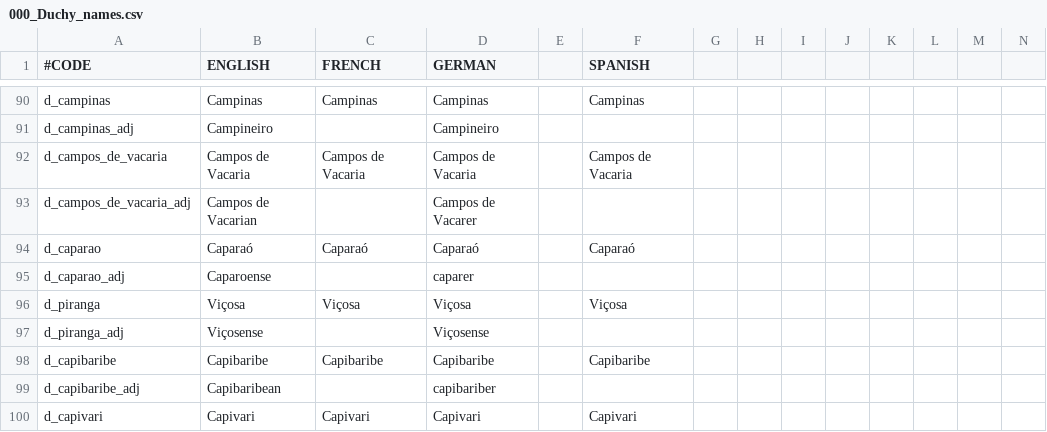
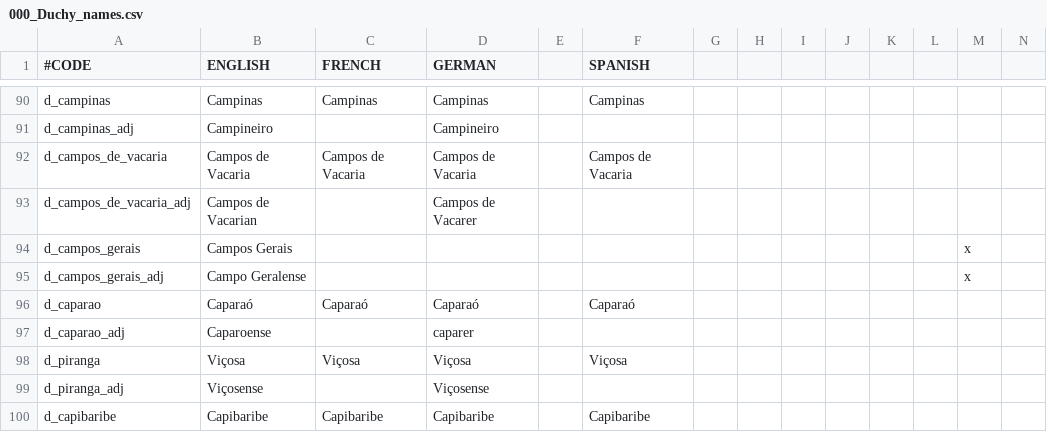
Before and after one commit to j00ji/Sob-o-Anil, a CSV file: localisation/000_Duchy_names.csv, drawn as a sheet; only a part is shown, gaps mark what is left out; the shorter side is filled out with more unchanged rows; rows hold the shown columns only; the diff names each change by its address in the sheet, - before the commit and + after, or states it on an @@ line.

```diff
--- a/localisation/000_Duchy_names.csv
+++ b/localisation/000_Duchy_names.csv
+row 94: d_campos_gerais | Campos Gerais |  |  |  |  |  |  |  |  |  |  | x
+row 95: d_campos_gerais_adj | Campo Geralense |  |  |  |  |  |  |  |  |  |  | x
```
Also changed, not shown: 9 other files.
